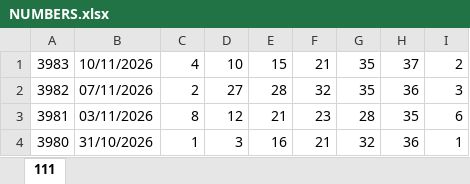
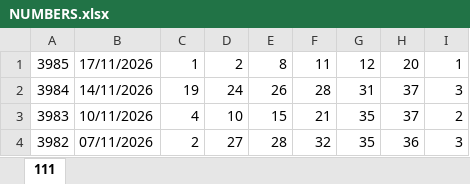
Before and after one commit to moadi1987-eng/LottoAmir, an Excel workbook: NUMBERS.xlsx, sheet 111, drawn as a sheet; only a part is shown; the shorter side is filled out with more unchanged rows; values as stored, in another font and other column widths than the file's, no borders; the diff names each change by its address in the sheet, - before the commit and + after, or states it on an @@ line.

Commit message:
data: update lotto results and prizes

```diff
--- a/NUMBERS.xlsx (sheet 111)
+++ b/NUMBERS.xlsx (sheet 111)
+row 1: 3985 | 17/11/2026 | 1 | 2 | 8 | 11 | 12 | 20 | 1
+row 2: 3984 | 14/11/2026 | 19 | 24 | 26 | 28 | 31 | 37 | 3
```
Also changed, not shown: 1 other file.
